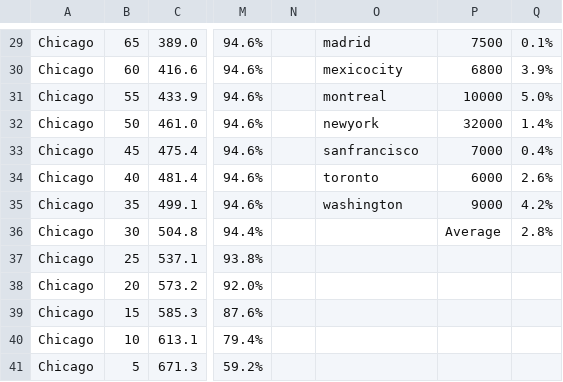
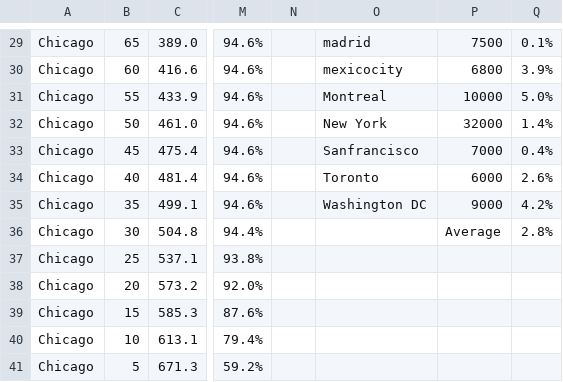
Before and after one commit to lucasparada20/tlb, a CSV file: results/results_M2_varying_Qtot.csv, drawn as a sheet; only a part is shown, gaps mark what is left out; the diff covers the shown part only; the diff names each change by its address in the sheet, - before the commit and + after, or states it on an @@ line.

```diff
--- a/results/results_M2_varying_Qtot.csv
+++ b/results/results_M2_varying_Qtot.csv
-O31: montreal
+O31: Montreal
-O32: newyork
+O32: New York
-O33: sanfrancisco
+O33: Sanfrancisco
-O34: toronto
+O34: Toronto
-O35: washington
+O35: Washington DC
```
Also changed, not shown: 17 edited cells elsewhere in this file.
